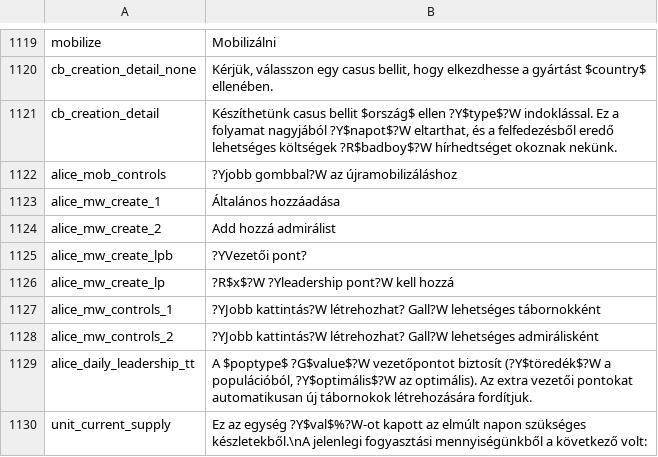
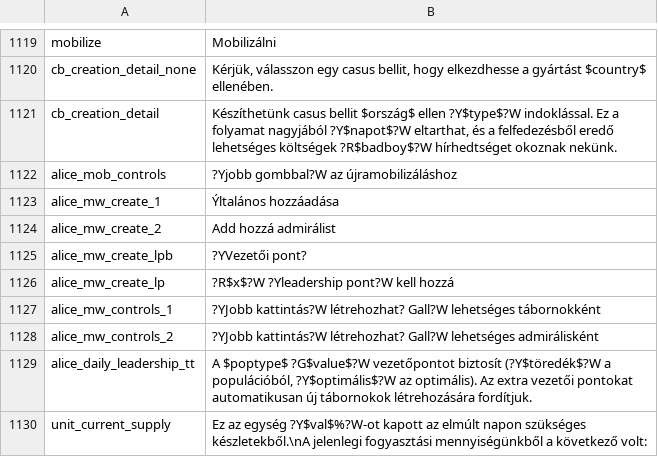
Before and after one commit to Nivaturimika/Katerina-Engine, a CSV file: assets/localisation/hu_HU/alice.csv, drawn as a sheet; only a part is shown, gaps mark what is left out; the diff covers the shown part only.

```diff
--- a/assets/localisation/hu_HU/alice.csv
+++ b/assets/localisation/hu_HU/alice.csv
@@ -1122,3 +1122,3 @@ cb_creation_detail;Készíthetünk casus bellit $ország$ ellen ?Y$type$?W indok
 alice_mob_controls;?Yjobb gombbal?W az újramobilizáláshoz
-alice_mw_create_1;Általános hozzáadása
+alice_mw_create_1;Ýltalános hozzáadása
 alice_mw_create_2;Add hozzá admirálist
```
Also changed, not shown: 11 edited cells elsewhere in this file, assets/localisation/ar_AR/alice.csv, assets/localisation/de_DE/alice.csv, 24 other files.
